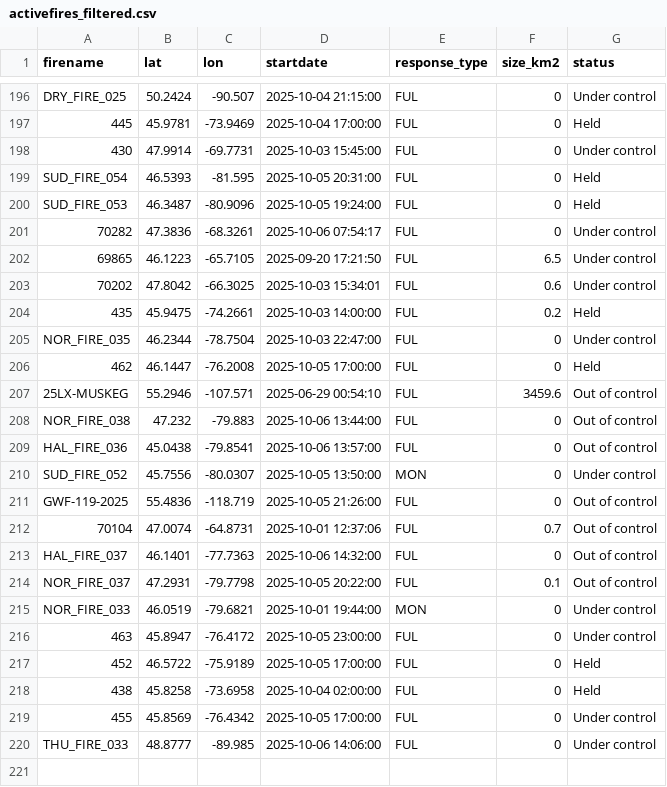
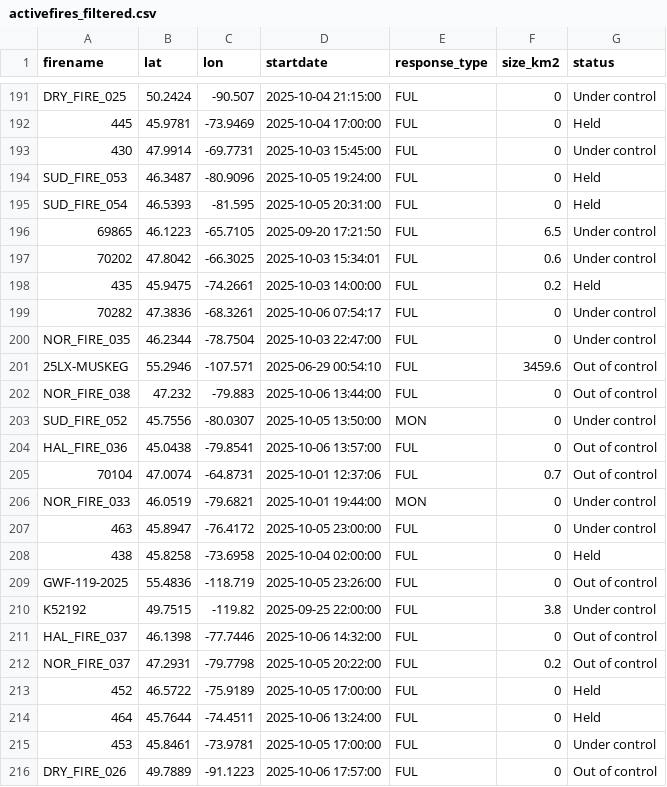
Before and after one commit to vs-postmedia/nat-fire-db-scraper, a CSV file: data/activefires_filtered.csv, drawn as a sheet; only a part is shown, gaps mark what is left out; the diff covers the shown part only.

```diff
--- a/data/activefires_filtered.csv
+++ b/data/activefires_filtered.csv
@@ -198,5 +193,4 @@
  430, 47.9914, -69.7731, 2025-10-03 15:45:00, FUL,0,Under control
+ SUD_FIRE_053, 46.3487, -80.9096, 2025-10-05 19:24:00, FUL,0,Held
  SUD_FIRE_054, 46.5393, -81.595, 2025-10-05 20:31:00, FUL,0,Held
- SUD_FIRE_053, 46.3487, -80.9096, 2025-10-05 19:24:00, FUL,0,Held
- 70282, 47.3836, -68.3261, 2025-10-06 07:54:17, FUL,0,Under control
  69865, 46.1223, -65.7105, 2025-09-20 17:21:50, FUL,6.5,Under control
@@ -204,17 +198,19 @@
  435, 45.9475, -74.2661, 2025-10-03 14:00:00, FUL,0.2,Held
+ 70282, 47.3836, -68.3261, 2025-10-06 07:54:17, FUL,0,Under control
  NOR_FIRE_035, 46.2344, -78.7504, 2025-10-03 22:47:00, FUL,0,Under control
- 462, 46.1447, -76.2008, 2025-10-05 17:00:00, FUL,0,Held
  25LX-MUSKEG, 55.2946, -107.571, 2025-06-29 00:54:10, FUL,3459.6,Out of control
  NOR_FIRE_038, 47.232, -79.883, 2025-10-06 13:44:00, FUL,0,Out of control
+ SUD_FIRE_052, 45.7556, -80.0307, 2025-10-05 13:50:00, MON,0,Under control
  HAL_FIRE_036, 45.0438, -79.8541, 2025-10-06 13:57:00, FUL,0,Out of control
- SUD_FIRE_052, 45.7556, -80.0307, 2025-10-05 13:50:00, MON,0,Under control
- GWF-119-2025, 55.4836, -118.719, 2025-10-05 21:26:00, FUL,0,Out of control
  70104, 47.0074, -64.8731, 2025-10-01 12:37:06, FUL,0.7,Out of control
- HAL_FIRE_037, 46.1401, -77.7363, 2025-10-06 14:32:00, FUL,0,Out of control
- NOR_FIRE_037, 47.2931, -79.7798, 2025-10-05 20:22:00, FUL,0.1,Out of control
  NOR_FIRE_033, 46.0519, -79.6821, 2025-10-01 19:44:00, MON,0,Under control
  463, 45.8947, -76.4172, 2025-10-05 23:00:00, FUL,0,Under control
+ 438, 45.8258, -73.6958, 2025-10-04 02:00:00, FUL,0,Held
+ GWF-119-2025, 55.4836, -118.719, 2025-10-05 23:26:00, FUL,0,Out of control
+ K52192, 49.7515, -119.82, 2025-09-25 22:00:00, FUL,3.8,Under control
+ HAL_FIRE_037, 46.1398, -77.7446, 2025-10-06 14:32:00, FUL,0,Out of control
+ NOR_FIRE_037, 47.2931, -79.7798, 2025-10-05 20:22:00, FUL,0.2,Out of control
  452, 46.5722, -75.9189, 2025-10-05 17:00:00, FUL,0,Held
- 438, 45.8258, -73.6958, 2025-10-04 02:00:00, FUL,0,Held
- 455, 45.8569, -76.4342, 2025-10-05 17:00:00, FUL,0,Under control
- THU_FIRE_033, 48.8777, -89.985, 2025-10-06 14:06:00, FUL,0,Under control
+ 464, 45.7644, -74.4511, 2025-10-06 13:24:00, FUL,0,Held
+ 453, 45.8461, -73.9781, 2025-10-05 17:00:00, FUL,0,Under control
+ DRY_FIRE_026, 49.7889, -91.1223, 2025-10-06 17:57:00, FUL,0,Out of control
```
Also changed, not shown: 5 removed rows and 8 moved rows elsewhere in this file.
